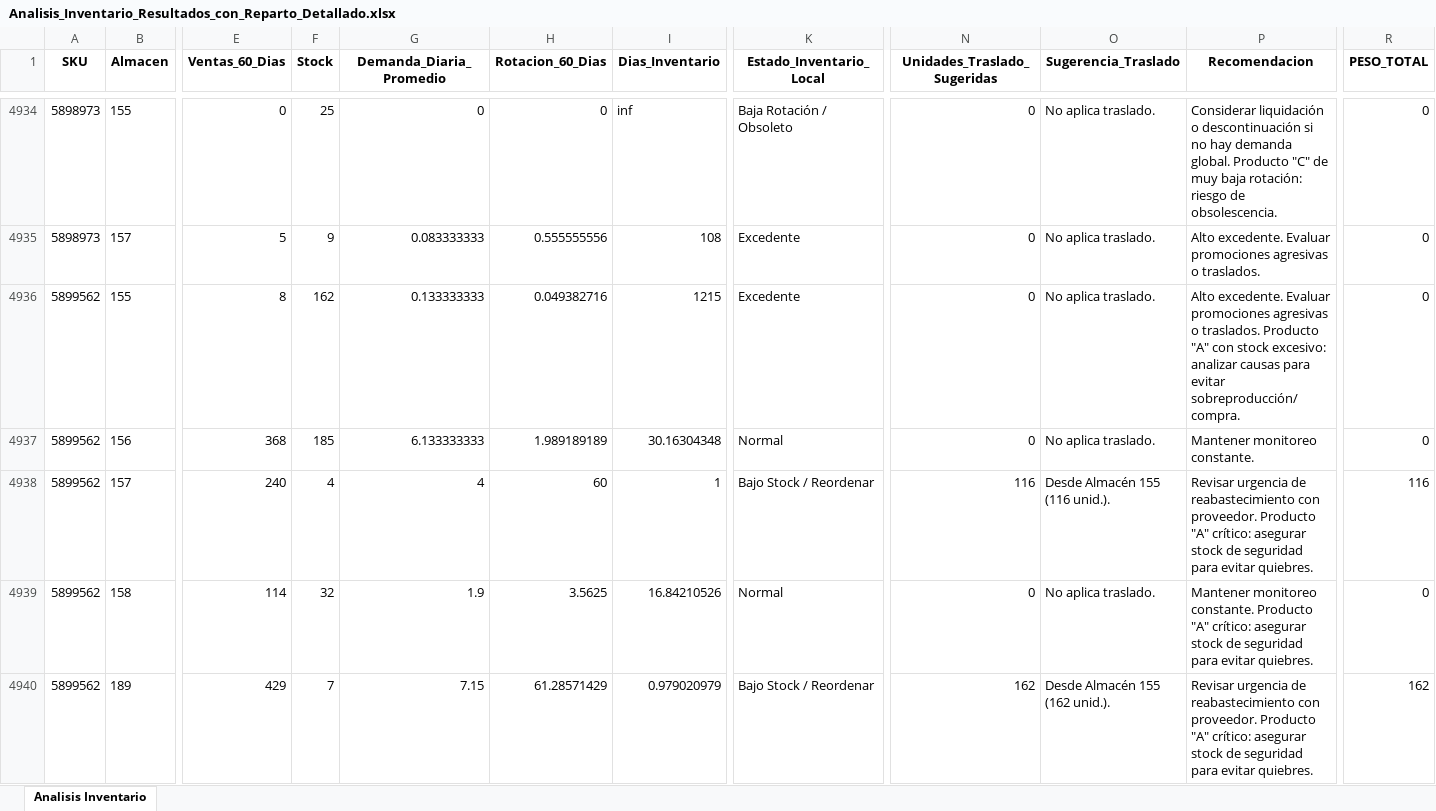
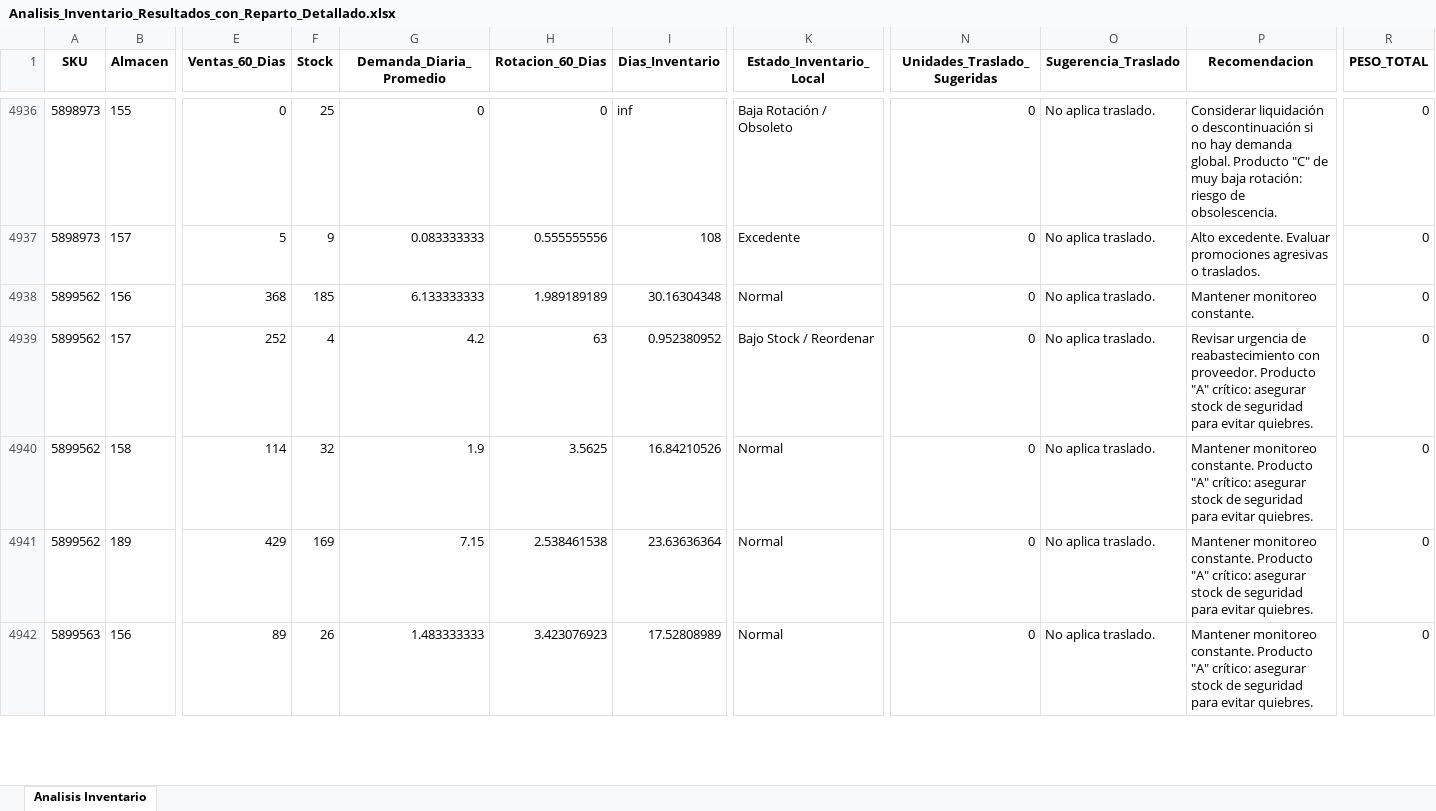
Before and after one commit to DiegoMao201/Rotacion-Iventarios, an Excel workbook: Analisis_Inventario_Resultados_con_Reparto_Detallado.xlsx, sheet Analisis Inventario, drawn as a sheet; only a part is shown, gaps mark what is left out; the shorter side is filled out with more unchanged rows; values as stored, in another font and other column widths than the file's, no borders; removed rows and columns are numbered as before the commit, all else as after; rows hold the shown columns only; the diff covers the shown part only; the diff names each change by its address in the sheet, - before the commit and + after, or states it on an @@ line.

Commit message:
Actualizacion automatica de datos - 2026-02-11_14-24-55

```diff
--- a/Analisis_Inventario_Resultados_con_Reparto_Detallado.xlsx (sheet Analisis Inventario)
+++ b/Analisis_Inventario_Resultados_con_Reparto_Detallado.xlsx (sheet Analisis Inventario)
-row 4936: 5899562 | 155 | 8 | 162 | 0.133333333 | 0.049382716 | 1215 | Excedente | 0 | No aplica traslado. | Alto excedente. Evaluar promociones agresivas o traslados. Producto "A" con stock excesivo: analizar causas para evitar sobreproducción/compra. | 0
-E4939 (Ventas_60_Dias): 240
+E4939 (Ventas_60_Dias): 252
-G4939 (Demanda_Diaria_Promedio): 4
+G4939 (Demanda_Diaria_Promedio): 4.2
-H4939 (Rotacion_60_Dias): 60
+H4939 (Rotacion_60_Dias): 63
-I4939 (Dias_Inventario): 1
+I4939 (Dias_Inventario): 0.952380952
-N4939 (Unidades_Traslado_Sugeridas): 116
+N4939 (Unidades_Traslado_Sugeridas): 0
-O4939 (Sugerencia_Traslado): Desde Almacén 155 (116 unid.).
+O4939 (Sugerencia_Traslado): No aplica traslado.
-R4939 (PESO_TOTAL): 116
+R4939 (PESO_TOTAL): 0
-F4941 (Stock): 7
+F4941 (Stock): 169
-H4941 (Rotacion_60_Dias): 61.28571429
+H4941 (Rotacion_60_Dias): 2.538461538
-I4941 (Dias_Inventario): 0.979020979
+I4941 (Dias_Inventario): 23.63636364
-K4941 (Estado_Inventario_Local): Bajo Stock / Reordenar
+K4941 (Estado_Inventario_Local): Normal
-N4941 (Unidades_Traslado_Sugeridas): 162
+N4941 (Unidades_Traslado_Sugeridas): 0
-O4941 (Sugerencia_Traslado): Desde Almacén 155 (162 unid.).
+O4941 (Sugerencia_Traslado): No aplica traslado.
-P4941 (Recomendacion): Revisar urgencia de reabastecimiento con proveedor. Producto "A"…
+P4941 (Recomendacion): Mantener monitoreo constante. Producto "A"…
-R4941 (PESO_TOTAL): 162
+R4941 (PESO_TOTAL): 0
```
Also changed, not shown: 11 added rows, 10 removed rows and 949 edited cells elsewhere in this sheet.
